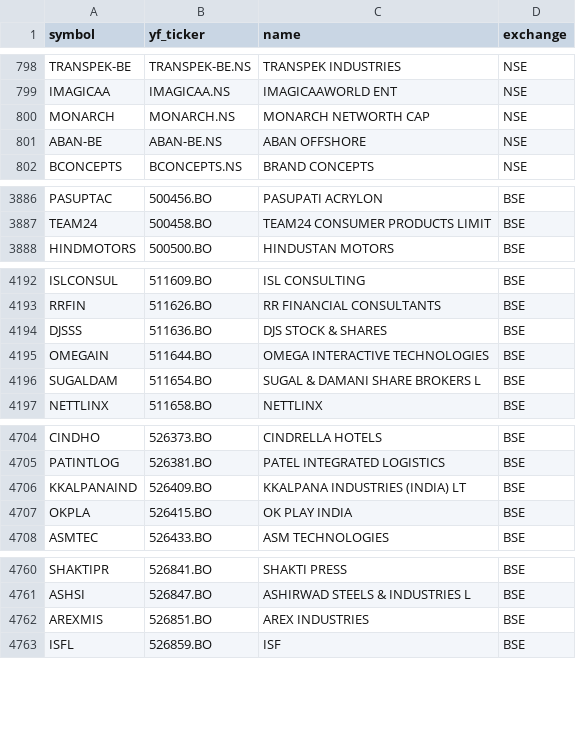
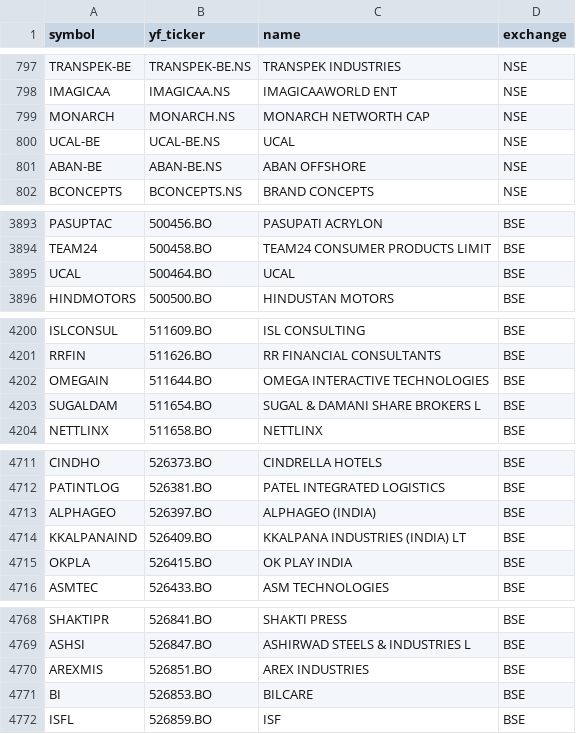
Before and after one commit to Aditya100704/nse-bse-momentum-scanner, a CSV file: data/universe.csv, drawn as a sheet; only a part is shown, gaps mark what is left out; removed rows and columns are numbered as before the commit, all else as after; the diff covers the shown part only; the diff names each change by its address in the sheet, - before the commit and + after, or states it on an @@ line.

```diff
--- a/data/universe.csv
+++ b/data/universe.csv
+row 800: UCAL-BE | UCAL-BE.NS | UCAL | NSE
+row 3895: UCAL | 500464.BO | UCAL | BSE
-row 4194: DJSSS | 511636.BO | DJS STOCK & SHARES | BSE
+row 4713: ALPHAGEO | 526397.BO | ALPHAGEO (INDIA) | BSE
+row 4771: BI | 526853.BO | BILCARE | BSE
```
Also changed, not shown: 28 added rows, 18 removed rows, 1 moved row and 5 edited cells elsewhere in this file, data/scanner_output.csv, data/scanner_output_us.csv, 7 other files.
